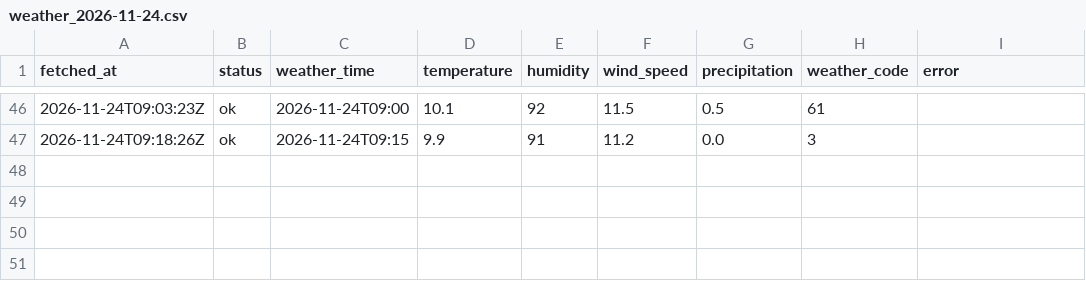
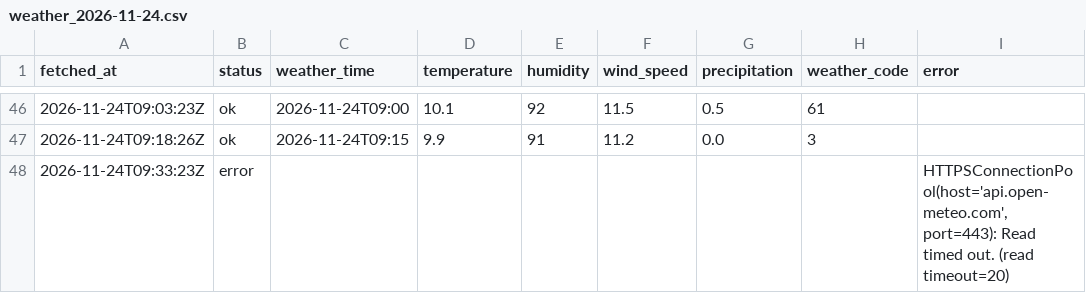
Before and after one commit to jinurani90/pa_data, a CSV file: dublinbikes/data/weather/weather_2026-11-24.csv, drawn as a sheet; only a part is shown, gaps mark what is left out; the diff names each change by its address in the sheet, - before the commit and + after, or states it on an @@ line.

```diff
--- a/dublinbikes/data/weather/weather_2026-11-24.csv
+++ b/dublinbikes/data/weather/weather_2026-11-24.csv
+row 48: 2026-11-24T09:33:23Z | error |  |  |  |  |  |  | HTTPSConnectionPool(host='api.open-meteo.com', port=443): Read timed out. (read timeout=20)
```
Also changed, not shown: 3 other files.
